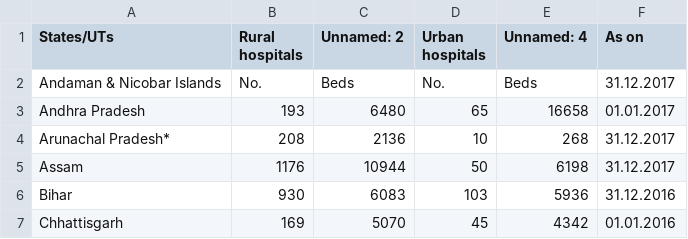
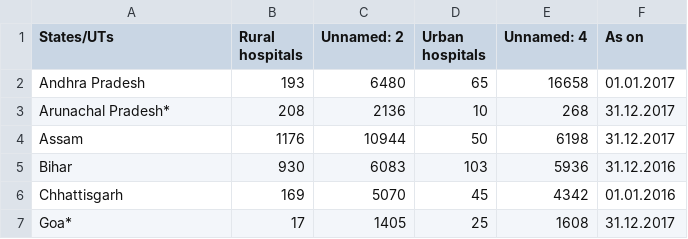
Before and after one commit to Riyen-Sebastian/Heathcare-EDA, a CSV file: Healthcare Data/government_hospitals.csv, drawn as a sheet; only a part is shown; the shorter side is filled out with more unchanged rows; the diff names each change by its address in the sheet, - before the commit and + after, or states it on an @@ line.

Commit message:
updating data to meet analysis needs

```diff
--- a/Healthcare Data/government_hospitals.csv
+++ b/Healthcare Data/government_hospitals.csv
-row 2: Andaman & Nicobar Islands | No. | Beds | No. | Beds | 31.12.2017
```
Also changed, not shown: Healthcare Data/Hospitals and beds maintained by Railways.csv, Healthcare Data/hospitals.csv, 1 other file.
